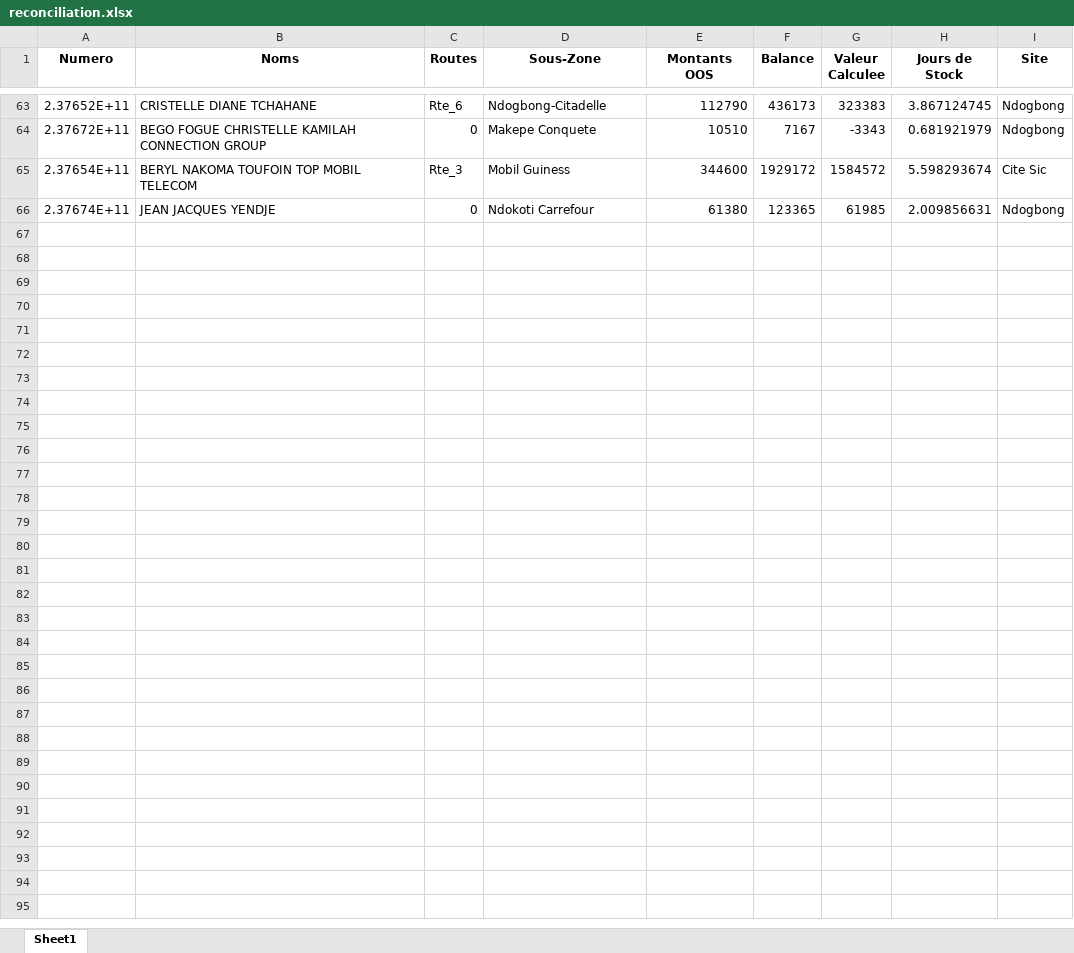
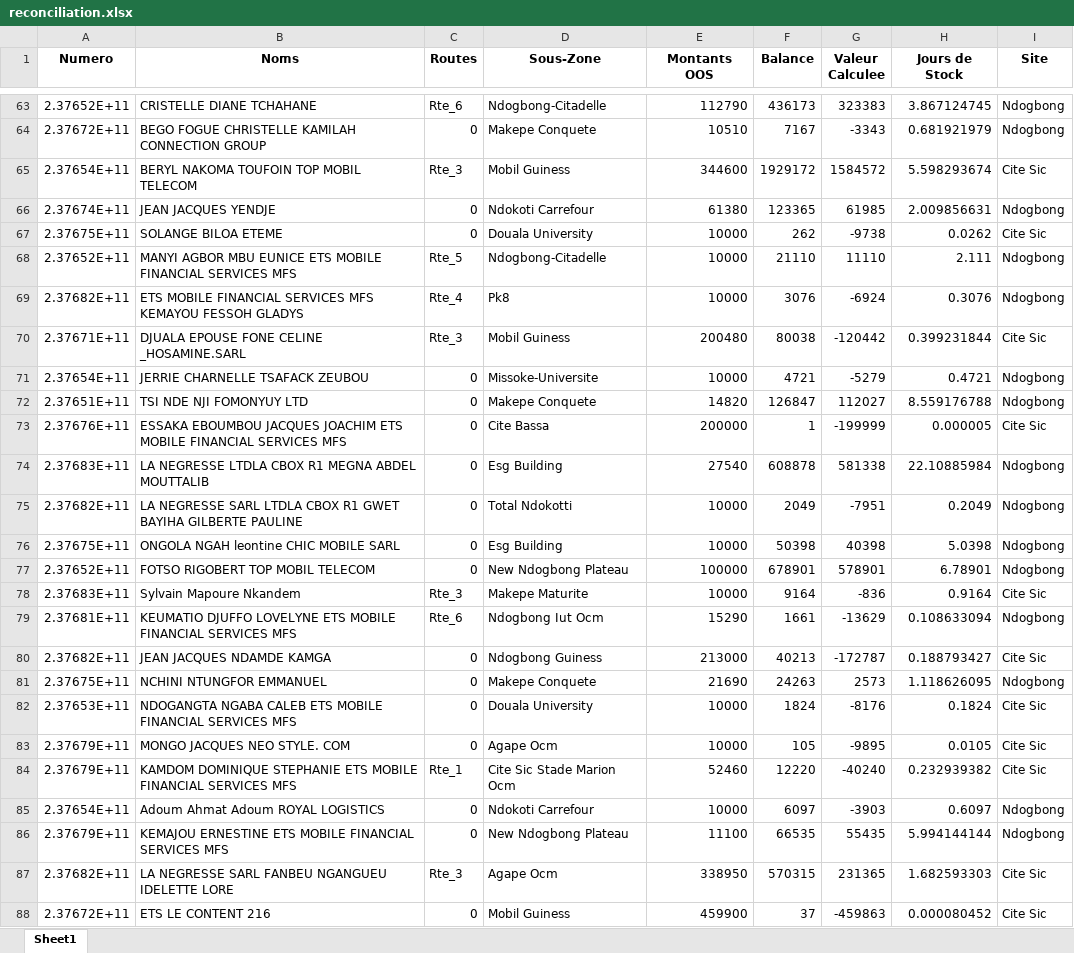
Before and after one commit to susanobi94-beep/stock-mfs-dashboard, an Excel workbook: reconciliation.xlsx, sheet Sheet1, drawn as a sheet; only a part is shown, gaps mark what is left out; values as stored, in another font and other column widths than the file's, no borders; the diff names each change by its address in the sheet, - before the commit and + after, or states it on an @@ line.

```diff
--- a/reconciliation.xlsx (sheet Sheet1)
+++ b/reconciliation.xlsx (sheet Sheet1)
+row 67: 2.37675E+11 | SOLANGE BILOA ETEME | 0 | Douala University | 10000 | 262 | -9738 | 0.0262 | Cite Sic
+row 68: 2.37652E+11 | MANYI AGBOR MBU EUNICE ETS MOBILE FINANCIAL SERVICES MFS | Rte_5 | Ndogbong-Citadelle | 10000 | 21110 | 11110 | 2.111 | Ndogbong
+row 69: 2.37682E+11 | ETS MOBILE FINANCIAL SERVICES MFS KEMAYOU FESSOH GLADYS | Rte_4 | Pk8 | 10000 | 3076 | -6924 | 0.3076 | Ndogbong
+row 70: 2.37671E+11 | DJUALA EPOUSE FONE CELINE _HOSAMINE.SARL | Rte_3 | Mobil Guiness | 200480 | 80038 | -120442 | 0.399231844 | Cite Sic
+row 71: 2.37654E+11 | JERRIE CHARNELLE TSAFACK ZEUBOU | 0 | Missoke-Universite | 10000 | 4721 | -5279 | 0.4721 | Ndogbong
+row 72: 2.37651E+11 | TSI NDE NJI FOMONYUY LTD | 0 | Makepe Conquete | 14820 | 126847 | 112027 | 8.559176788 | Ndogbong
+row 73: 2.37676E+11 | ESSAKA EBOUMBOU JACQUES JOACHIM ETS MOBILE FINANCIAL SERVICES MFS | 0 | Cite Bassa | 200000 | 1 | -199999 | 0.000005 | Cite Sic
+row 74: 2.37683E+11 | LA NEGRESSE LTDLA CBOX R1 MEGNA ABDEL MOUTTALIB | 0 | Esg Building | 27540 | 608878 | 581338 | 22.10885984 | Ndogbong
+row 75: 2.37682E+11 | LA NEGRESSE SARL LTDLA CBOX R1 GWET BAYIHA GILBERTE PAULINE | 0 | Total Ndokotti | 10000 | 2049 | -7951 | 0.2049 | Ndogbong
+row 76: 2.37675E+11 | ONGOLA NGAH leontine CHIC MOBILE SARL | 0 | Esg Building | 10000 | 50398 | 40398 | 5.0398 | Ndogbong
+row 77: 2.37652E+11 | FOTSO RIGOBERT TOP MOBIL TELECOM | 0 | New Ndogbong Plateau | 100000 | 678901 | 578901 | 6.78901 | Ndogbong
+row 78: 2.37683E+11 | Sylvain Mapoure Nkandem | Rte_3 | Makepe Maturite | 10000 | 9164 | -836 | 0.9164 | Cite Sic
+row 79: 2.37681E+11 | KEUMATIO DJUFFO LOVELYNE ETS MOBILE FINANCIAL SERVICES MFS | Rte_6 | Ndogbong Iut Ocm | 15290 | 1661 | -13629 | 0.108633094 | Ndogbong
+row 80: 2.37682E+11 | JEAN JACQUES NDAMDE KAMGA | 0 | Ndogbong Guiness | 213000 | 40213 | -172787 | 0.188793427 | Cite Sic
+row 81: 2.37675E+11 | NCHINI NTUNGFOR EMMANUEL | 0 | Makepe Conquete | 21690 | 24263 | 2573 | 1.118626095 | Ndogbong
+row 82: 2.37653E+11 | NDOGANGTA NGABA CALEB ETS MOBILE FINANCIAL SERVICES MFS | 0 | Douala University | 10000 | 1824 | -8176 | 0.1824 | Cite Sic
+row 83: 2.37679E+11 | MONGO JACQUES NEO STYLE. COM | 0 | Agape Ocm | 10000 | 105 | -9895 | 0.0105 | Cite Sic
+row 84: 2.37679E+11 | KAMDOM DOMINIQUE STEPHANIE ETS MOBILE FINANCIAL SERVICES MFS | Rte_1 | Cite Sic Stade Marion Ocm | 52460 | 12220 | -40240 | 0.232939382 | Cite Sic
+row 85: 2.37654E+11 | Adoum Ahmat Adoum ROYAL LOGISTICS | 0 | Ndokoti Carrefour | 10000 | 6097 | -3903 | 0.6097 | Ndogbong
+row 86: 2.37679E+11 | KEMAJOU ERNESTINE ETS MOBILE FINANCIAL SERVICES MFS | 0 | New Ndogbong Plateau | 11100 | 66535 | 55435 | 5.994144144 | Ndogbong
+row 87: 2.37682E+11 | LA NEGRESSE SARL FANBEU NGANGUEU IDELETTE LORE | Rte_3 | Agape Ocm | 338950 | 570315 | 231365 | 1.682593303 | Cite Sic
+row 88: 2.37672E+11 | ETS LE CONTENT 216 | 0 | Mobil Guiness | 459900 | 37 | -459863 | 0.000080452 | Cite Sic
```
Also changed, not shown: summary.xlsx, 26 other files.
